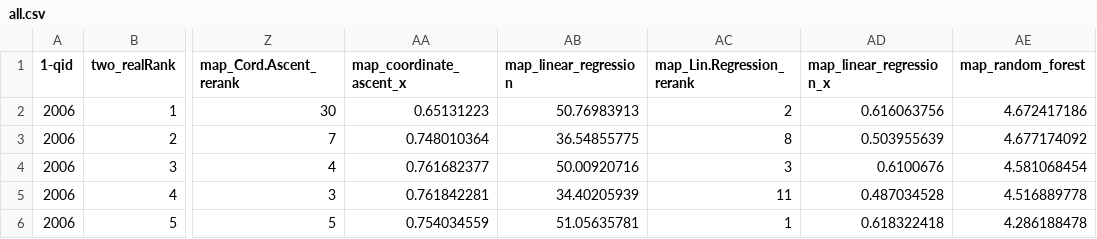
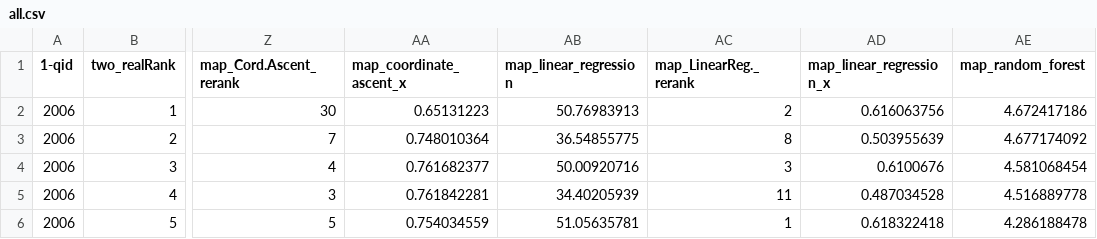
Before and after one commit to akshithrk/Transparency-Ranking, a CSV file: finance datasets/all.csv, drawn as a sheet; only a part is shown, gaps mark what is left out; the diff names each change by its address in the sheet, - before the commit and + after, or states it on an @@ line.

Commit message:
all.csv dataset label update

```diff
--- a/finance datasets/all.csv
+++ b/finance datasets/all.csv
-AC1: map_Lin.Regression_rerank
+AC1: map_LinearReg._rerank
```
